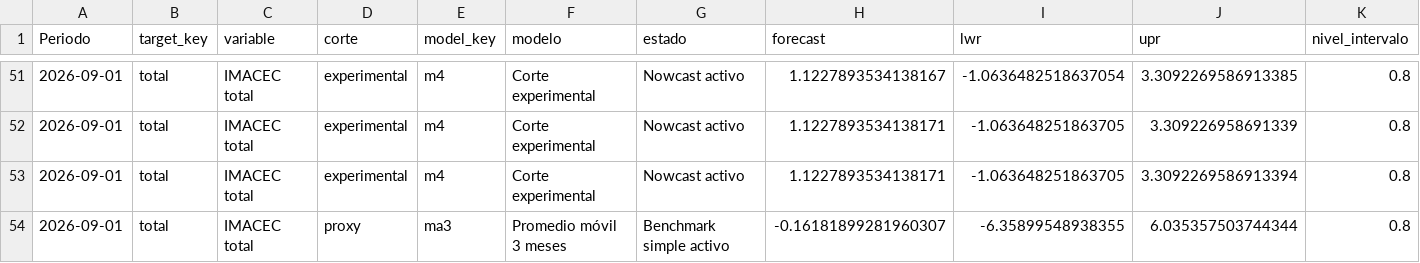
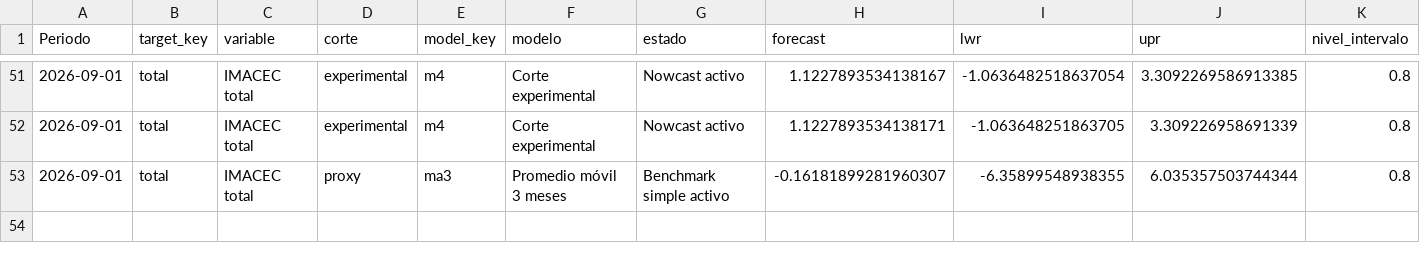
Before and after one commit to mulloav3007/Economics, a CSV file: data/processed/imacec_projection_archive.csv, drawn as a sheet; only a part is shown, gaps mark what is left out; rows hold the shown columns only; the diff names each change by its address in the sheet, - before the commit and + after, or states it on an @@ line.

```diff
--- a/data/processed/imacec_projection_archive.csv
+++ b/data/processed/imacec_projection_archive.csv
-row 53: 2026-09-01 | total | IMACEC total | experimental | m4 | Corte experimental | Nowcast activo | 1.1227893534138171 | -1.063648251863705 | 3.3092269586913394 | 0.8
```
Also changed, not shown: data/processed/imacec_model_status.csv, data/processed/imacec_nowcast_history.csv, 34 other files.
